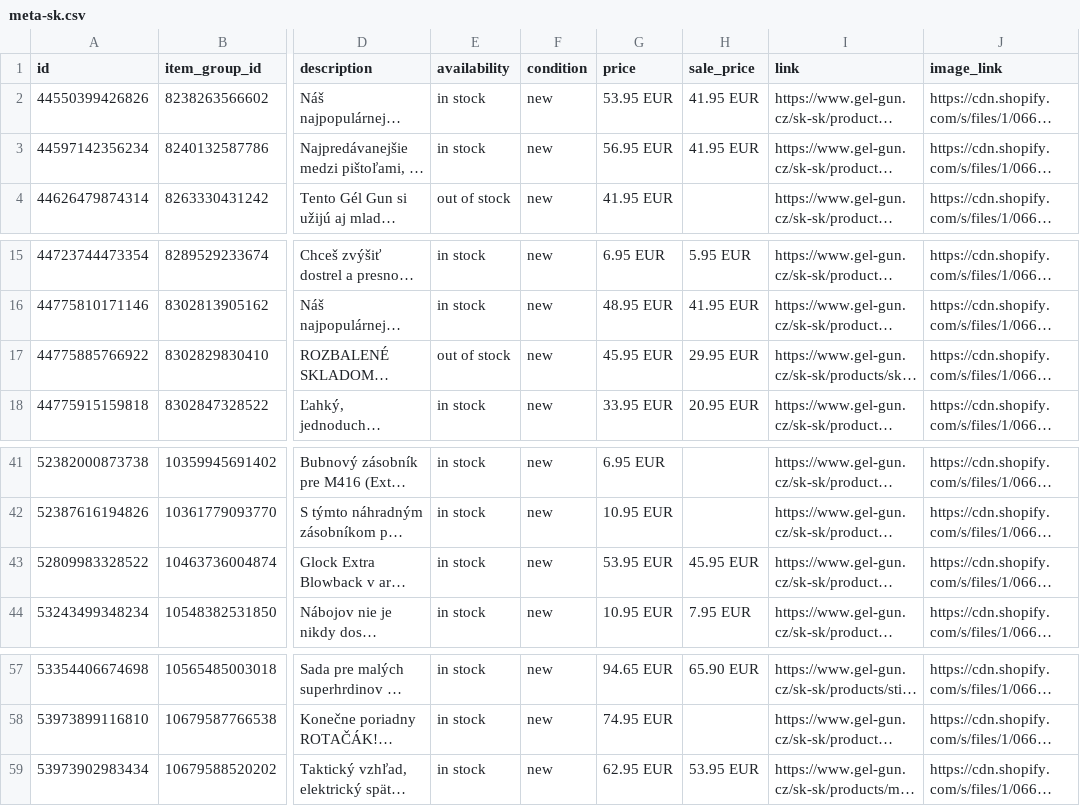
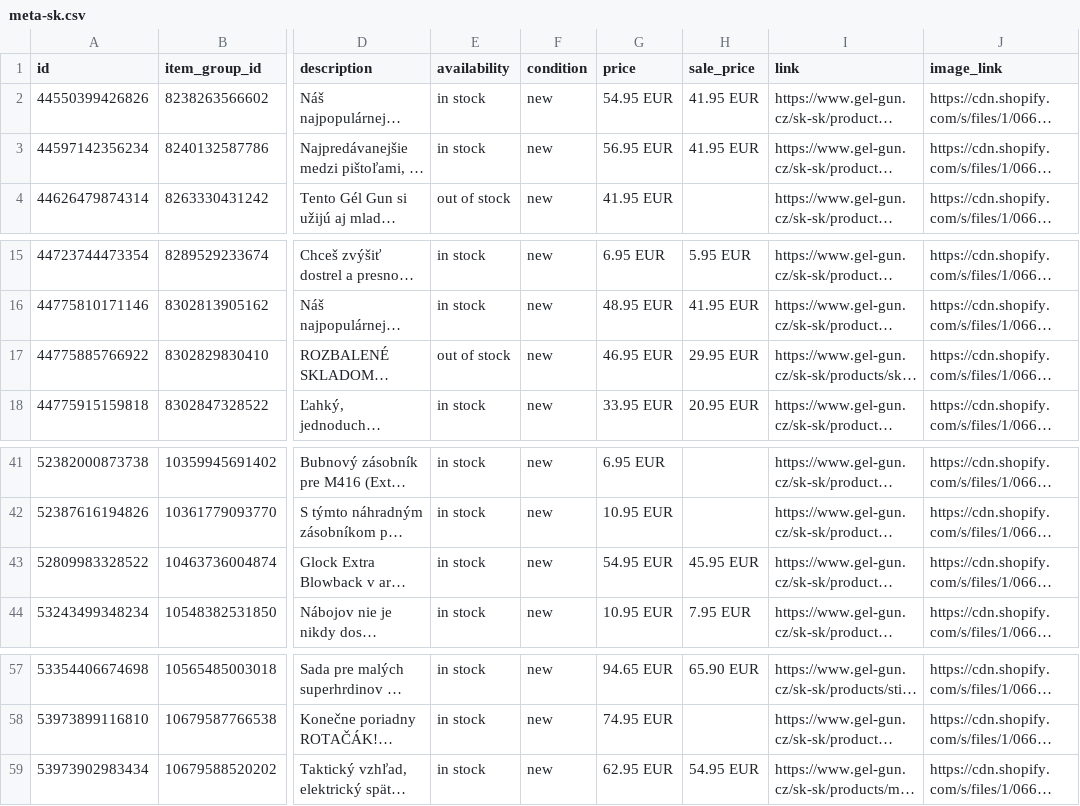
Before and after one commit to GelGun/gelgun-feeds, a CSV file: docs/feeds/meta-sk.csv, drawn as a sheet; only a part is shown, gaps mark what is left out; long unchanged cells end in …; the diff names each change by its address in the sheet, - before the commit and + after, or states it on an @@ line.

```diff
--- a/docs/feeds/meta-sk.csv
+++ b/docs/feeds/meta-sk.csv
-G2 (price): 53.95 EUR
+G2 (price): 54.95 EUR
-G17 (price): 45.95 EUR
+G17 (price): 46.95 EUR
-G43 (price): 53.95 EUR
+G43 (price): 54.95 EUR
-H59 (sale_price): 53.95 EUR
+H59 (sale_price): 54.95 EUR
```
Also changed, not shown: 2 other files.
